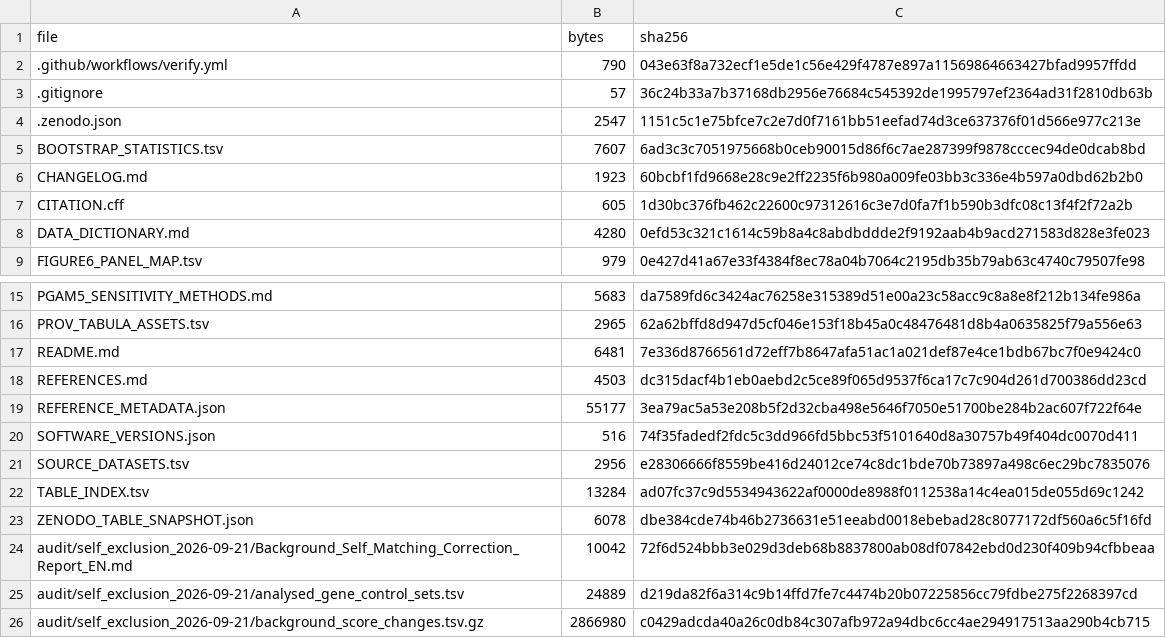
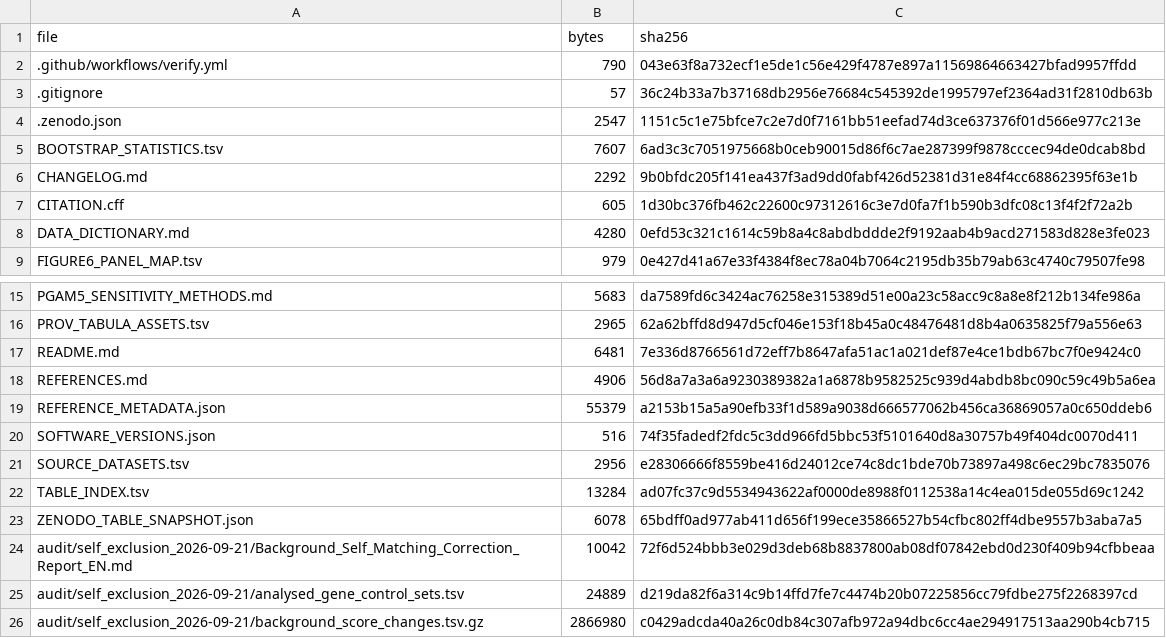
Before and after one commit to alexeysakhalin/tumor-model-comparison-patient-3d-2d, a TSV file: MANIFEST_SHA256.tsv, drawn as a sheet; only a part is shown, gaps mark what is left out.

Commit message:
Correct reference metadata and update data archive checksum

```diff
--- a/MANIFEST_SHA256.tsv
+++ b/MANIFEST_SHA256.tsv
@@ -5,3 +5,3 @@ file	bytes	sha256
 BOOTSTRAP_STATISTICS.tsv	7607	6ad3c3c7051975668b0ceb90015d86f6c7ae287399f9878cccec94de0dcab8bd
-CHANGELOG.md	1923	60bcbf1fd9668e28c9e2ff2235f6b980a009fe03bb3c336e4b597a0dbd62b2b0
+CHANGELOG.md	2292	9b0bfdc205f141ea437f3ad9dd0fabf426d52381d31e84f4cc68862395f63e1b
 CITATION.cff	605	1d30bc376fb462c22600c97312616c3e7d0fa7f1b590b3dfc08c13f4f2f72a2b
@@ -17,4 +17,4 @@ PROV_TABULA_ASSETS.tsv	2965	62a62bffd8d947d5cf046e153f18b45a0c48476481d8b4a06358
 README.md	6481	7e336d8766561d72eff7b8647afa51ac1a021def87e4ce1bdb67bc7f0e9424c0
-REFERENCES.md	4503	dc315dacf4b1eb0aebd2c5ce89f065d9537f6ca17c7c904d261d700386dd23cd
-REFERENCE_METADATA.json	55177	3ea79ac5a53e208b5f2d32cba498e5646f7050e51700be284b2ac607f722f64e
+REFERENCES.md	4906	56d8a7a3a6a9230389382a1a6878b9582525c939d4abdb8bc090c59c49b5a6ea
+REFERENCE_METADATA.json	55379	a2153b15a5a90efb33f1d589a9038d666577062b456ca36869057a0c650ddeb6
 SOFTWARE_VERSIONS.json	516	74f35fadedf2fdc5c3dd966fd5bbc53f5101640d8a30757b49f404dc0070d411
@@ -22,3 +22,3 @@ SOURCE_DATASETS.tsv	2956	e28306666f8559be416d24012ce74c8dc1bde70b73897a498c6ec29
 TABLE_INDEX.tsv	13284	ad07fc37c9d5534943622af0000de8988f0112538a14c4ea015de055d69c1242
-ZENODO_TABLE_SNAPSHOT.json	6078	dbe384cde74b46b2736631e51eeabd0018ebebad28c8077172df560a6c5f16fd
+ZENODO_TABLE_SNAPSHOT.json	6078	65bdff0ad977ab411d656f199ece35866527b54cfbc802ff4dbe9557b3aba7a5
 audit/self_exclusion_2026-09-21/Background_Self_Matching_Correction_Report_EN.md	10042	72f6d524bbb3e029d3deb68b8837800ab08df07842ebd0d230f409b94cfbbeaa
```
Also changed, not shown: 4 other files.
